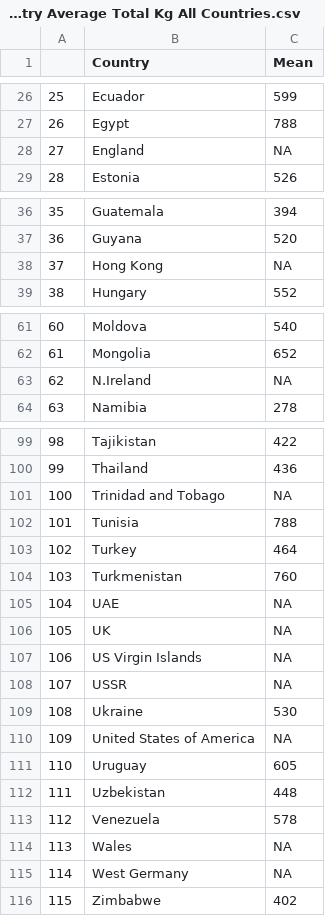
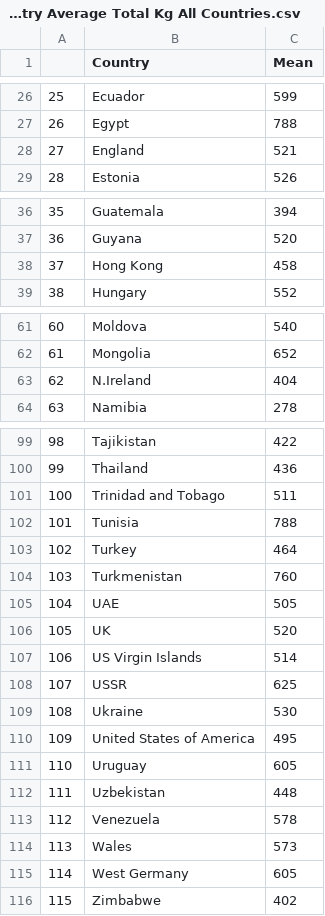
Before and after one commit to SteveHuy/Vegalite-FIT3179, a CSV file: Country Average Total Kg All Countries.csv, drawn as a sheet; only a part is shown, gaps mark what is left out; the diff covers the shown part only.

Commit message:
Add files via upload

```diff
--- a/Country Average Total Kg All Countries.csv
+++ b/Country Average Total Kg All Countries.csv
@@ -27,3 +27,3 @@
 "26","Egypt",788
-"27","England",NA
+"27","England",521
 "28","Estonia",526
@@ -37,3 +37,3 @@
 "36","Guyana",520
-"37","Hong Kong",NA
+"37","Hong Kong",458
 "38","Hungary",552
@@ -62,3 +62,3 @@
 "61","Mongolia",652
-"62","N.Ireland",NA
+"62","N.Ireland",404
 "63","Namibia",278
@@ -100,3 +100,3 @@
 "99","Thailand",436
-"100","Trinidad and Tobago",NA
+"100","Trinidad and Tobago",511
 "101","Tunisia",788
@@ -104,8 +104,8 @@
 "103","Turkmenistan",760
-"104","UAE",NA
-"105","UK",NA
-"106","US Virgin Islands",NA
-"107","USSR",NA
+"104","UAE",505
+"105","UK",520
+"106","US Virgin Islands",514
+"107","USSR",625
 "108","Ukraine",530
-"109","United States of America",NA
+"109","United States of America",495
 "110","Uruguay",605
@@ -113,4 +113,4 @@
 "112","Venezuela",578
-"113","Wales",NA
-"114","West Germany",NA
+"113","Wales",573
+"114","West Germany",605
 "115","Zimbabwe",402
```
Also changed, not shown: 2 edited cells elsewhere in this file.
